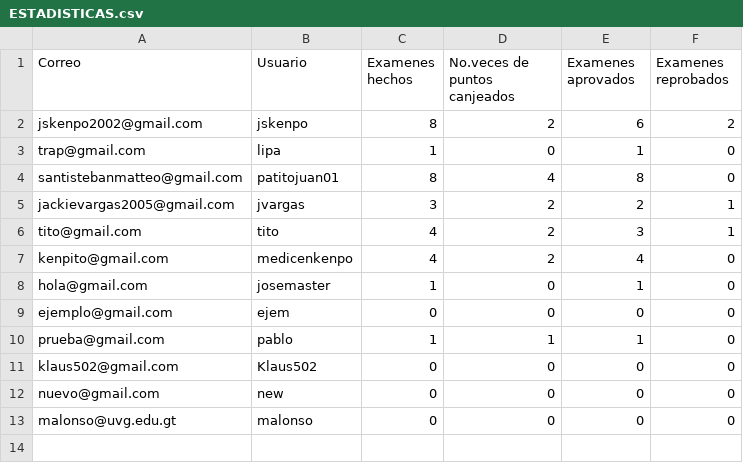
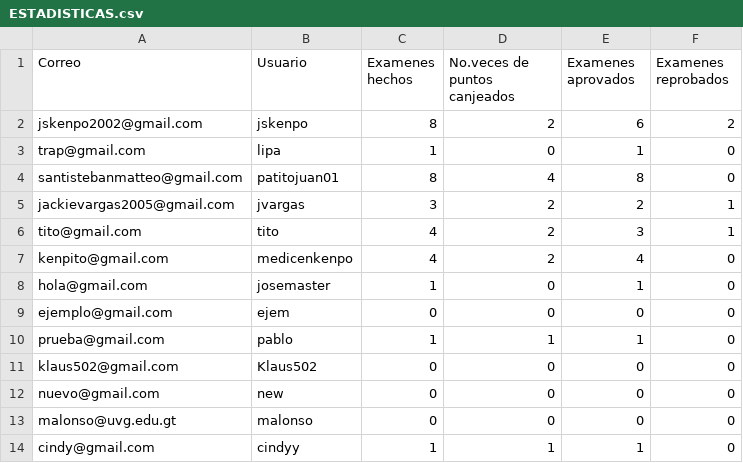
Before and after one commit to Jsantist/newMasterEducation, a CSV file: GUI/ESTADISTICAS.csv, drawn as a sheet.

```diff
--- a/GUI/ESTADISTICAS.csv
+++ b/GUI/ESTADISTICAS.csv
@@ -13 +13,2 @@ nuevo@gmail.com,new,0,0,0,0
 malonso@uvg.edu.gt,malonso,0,0,0,0
+cindy@gmail.com,cindyy,1,1,1,0
```
Also changed, not shown: GUI/CSV_PROYECTO.csv, 1 other file.
